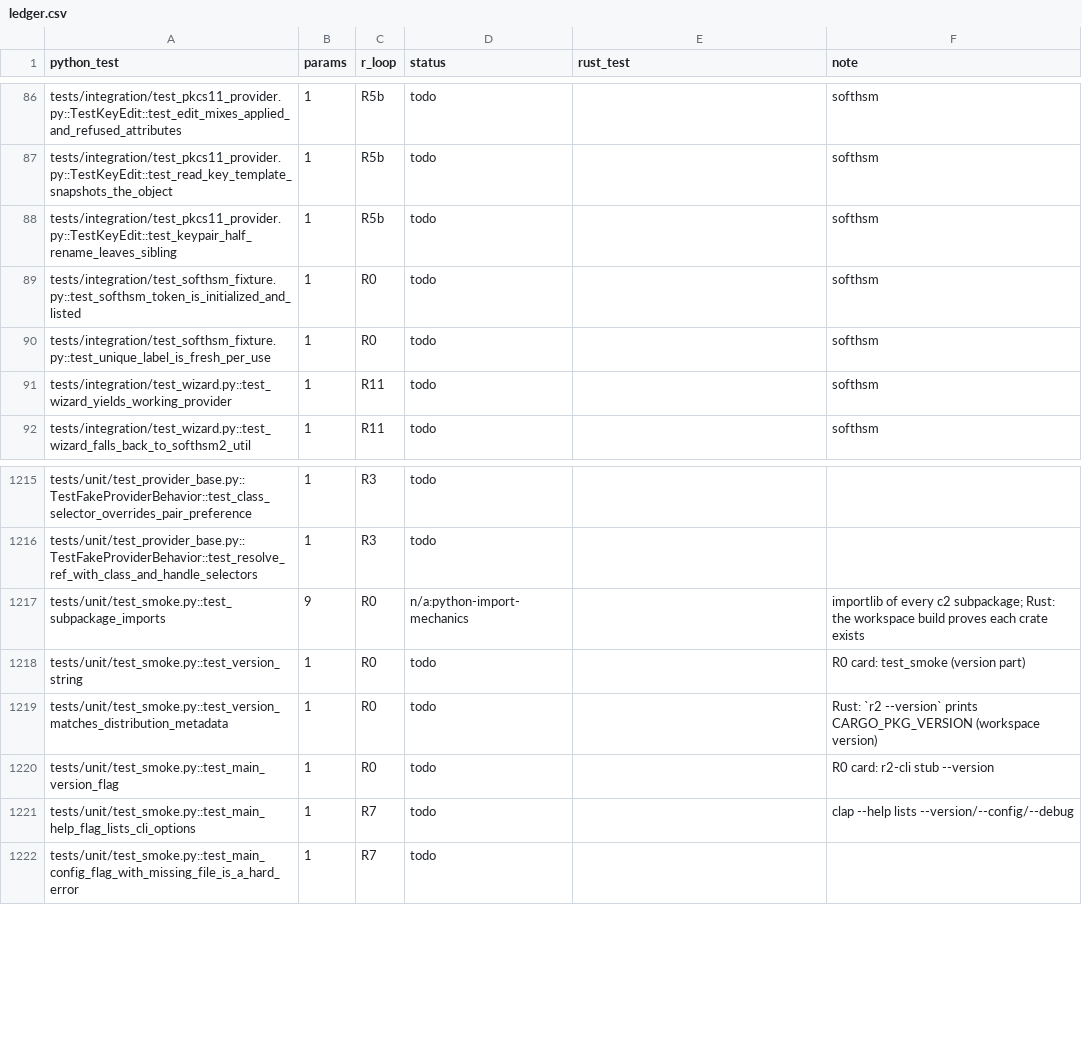
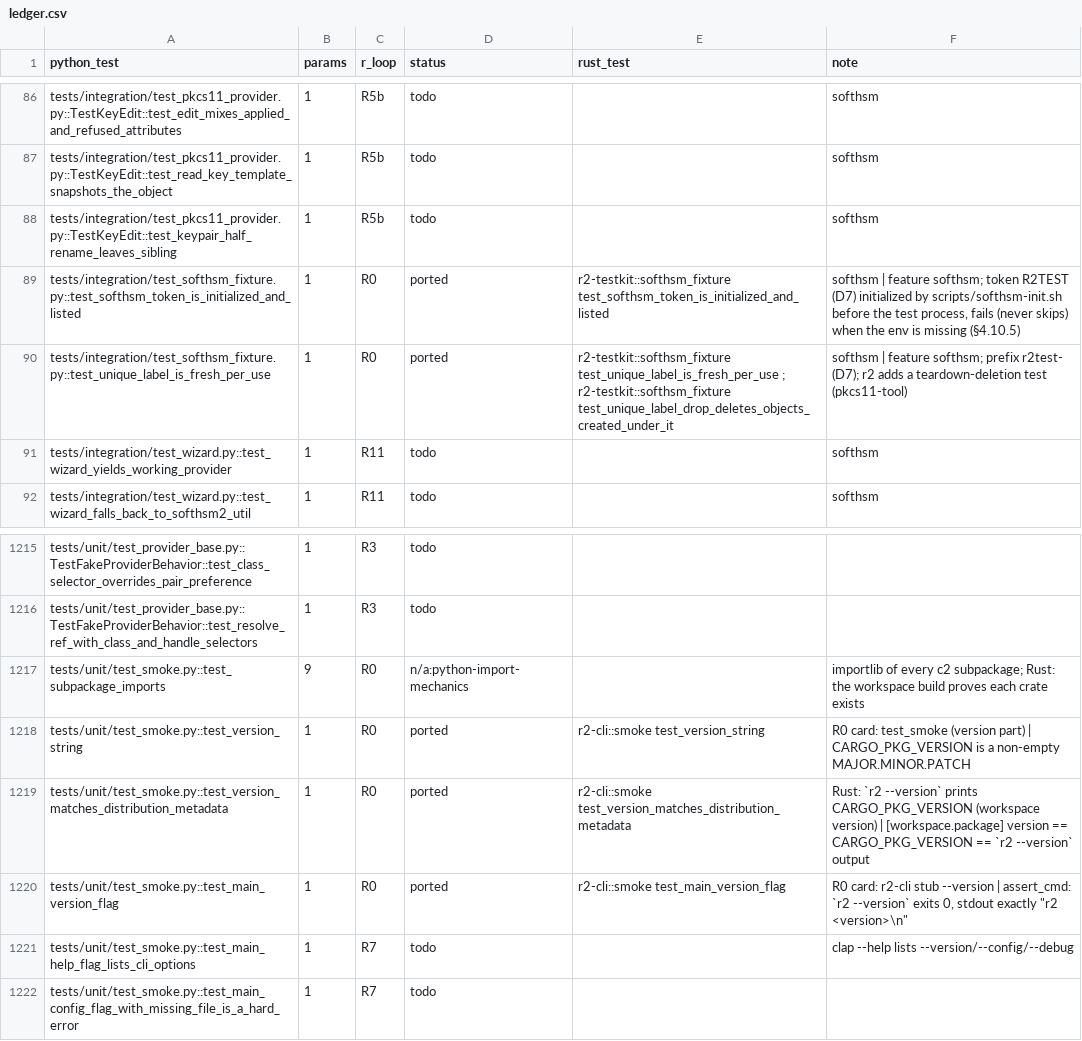
Before and after one commit to adipata/r2, a CSV file: parity/ledger.csv, drawn as a sheet; only a part is shown, gaps mark what is left out.

```diff
--- a/parity/ledger.csv
+++ b/parity/ledger.csv
@@ -88,4 +88,4 @@ tests/integration/test_pkcs11_provider.py::TestKeyEdit::test_read_key_template_s
 tests/integration/test_pkcs11_provider.py::TestKeyEdit::test_keypair_half_rename_leaves_sibling,1,R5b,todo,,softhsm
-tests/integration/test_softhsm_fixture.py::test_softhsm_token_is_initialized_and_listed,1,R0,todo,,softhsm
-tests/integration/test_softhsm_fixture.py::test_unique_label_is_fresh_per_use,1,R0,todo,,softhsm
+tests/integration/test_softhsm_fixture.py::test_softhsm_token_is_initialized_and_listed,1,R0,ported,r2-testkit::softhsm_fixture test_softhsm_token_is_initialized_and_listed,"softhsm | feature softhsm; token R2TEST (D7) initialized by scripts/softhsm-init.sh before the test process, fails (never skips) when the env is missing (§4.10.5)"
+tests/integration/test_softhsm_fixture.py::test_unique_label_is_fresh_per_use,1,R0,ported,r2-testkit::softhsm_fixture test_unique_label_is_fresh_per_use ; r2-testkit::softhsm_fixture test_unique_label_drop_deletes_objects_created_under_it,softhsm | feature softhsm; prefix r2test- (D7); r2 adds a teardown-deletion test (pkcs11-tool)
 tests/integration/test_wizard.py::test_wizard_yields_working_provider,1,R11,todo,,softhsm
@@ -1217,5 +1217,5 @@ tests/unit/test_provider_base.py::TestFakeProviderBehavior::test_resolve_ref_wit
 tests/unit/test_smoke.py::test_subpackage_imports,9,R0,n/a:python-import-mechanics,,importlib of every c2 subpackage; Rust: the workspace build proves each crate exists
-tests/unit/test_smoke.py::test_version_string,1,R0,todo,,R0 card: test_smoke (version part)
-tests/unit/test_smoke.py::test_version_matches_distribution_metadata,1,R0,todo,,Rust: `r2 --version` prints CARGO_PKG_VERSION (workspace version)
-tests/unit/test_smoke.py::test_main_version_flag,1,R0,todo,,R0 card: r2-cli stub --version
+tests/unit/test_smoke.py::test_version_string,1,R0,ported,r2-cli::smoke test_version_string,R0 card: test_smoke (version part) | CARGO_PKG_VERSION is a non-empty MAJOR.MINOR.PATCH
+tests/unit/test_smoke.py::test_version_matches_distribution_metadata,1,R0,ported,r2-cli::smoke test_version_matches_distribution_metadata,Rust: `r2 --version` prints CARGO_PKG_VERSION (workspace version) | [workspace.package] version == CARGO_PKG_VERSION == `r2 --version` output
+tests/unit/test_smoke.py::test_main_version_flag,1,R0,ported,r2-cli::smoke test_main_version_flag,"R0 card: r2-cli stub --version | assert_cmd: `r2 --version` exits 0, stdout exactly ""r2 <version>\n"""
 tests/unit/test_smoke.py::test_main_help_flag_lists_cli_options,1,R7,todo,,clap --help lists --version/--config/--debug
```
Also changed, not shown: 1 other file.
